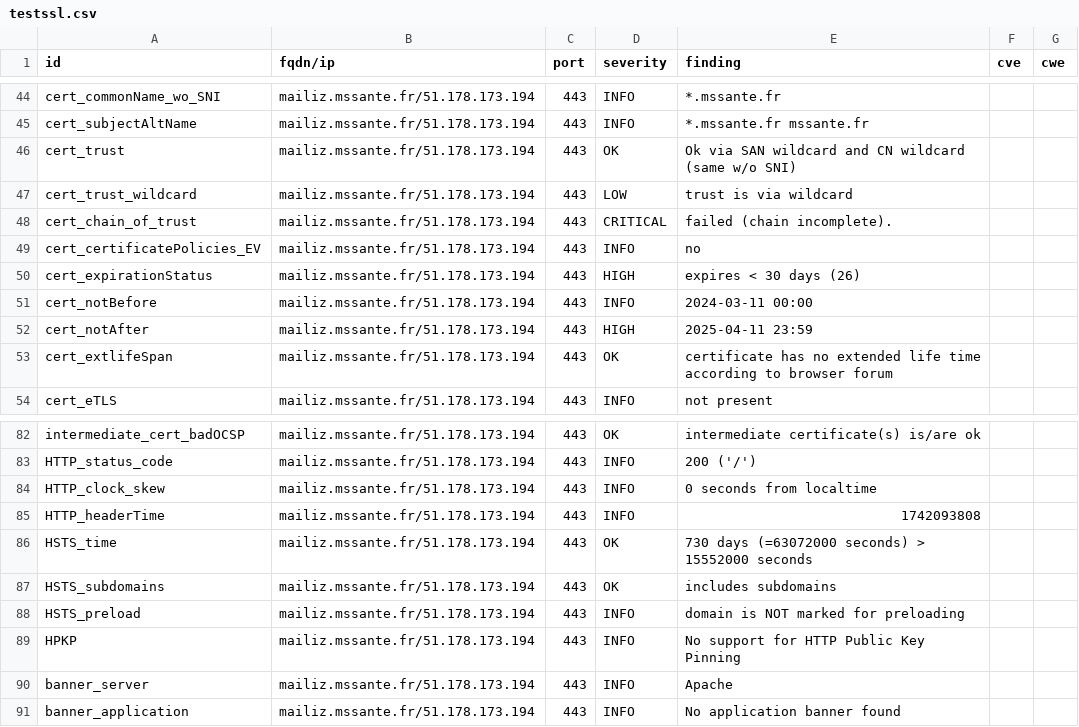
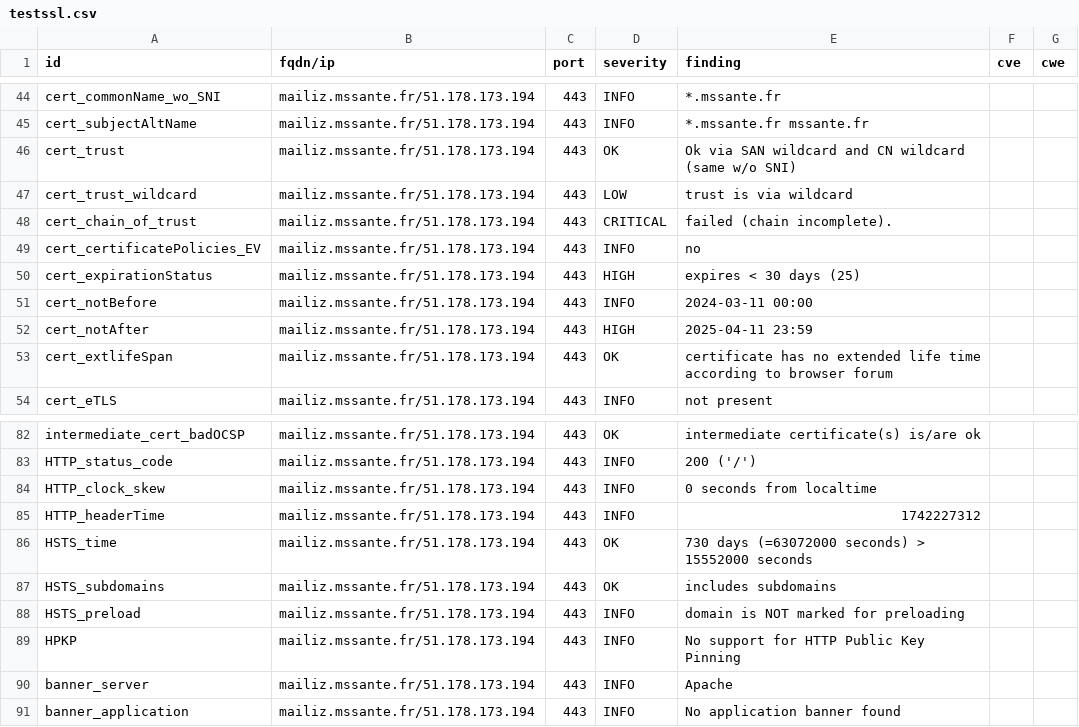
Before and after one commit to ansforge/dashlord_new, a CSV file: results/aHR0cHM6Ly9tYWlsaXoubXNzYW50ZS5mcg==/testssl.csv, drawn as a sheet; only a part is shown, gaps mark what is left out.

```diff
--- a/results/aHR0cHM6Ly9tYWlsaXoubXNzYW50ZS5mcg==/testssl.csv
+++ b/results/aHR0cHM6Ly9tYWlsaXoubXNzYW50ZS5mcg==/testssl.csv
@@ -49,3 +49,3 @@
 "cert_certificatePolicies_EV","mailiz.mssante.fr/51.178.173.194","443","INFO","no","",""
-"cert_expirationStatus","mailiz.mssante.fr/51.178.173.194","443","HIGH","expires < 30 days (26)","",""
+"cert_expirationStatus","mailiz.mssante.fr/51.178.173.194","443","HIGH","expires < 30 days (25)","",""
 "cert_notBefore","mailiz.mssante.fr/51.178.173.194","443","INFO","2024-03-11 00:00","",""
@@ -84,3 +84,3 @@
 "HTTP_clock_skew","mailiz.mssante.fr/51.178.173.194","443","INFO","0 seconds from localtime","",""
-"HTTP_headerTime","mailiz.mssante.fr/51.178.173.194","443","INFO","1742093808","",""
+"HTTP_headerTime","mailiz.mssante.fr/51.178.173.194","443","INFO","1742227312","",""
 "HSTS_time","mailiz.mssante.fr/51.178.173.194","443","OK","730 days (=63072000 seconds) > 15552000 seconds","",""
```
Also changed, not shown: 13 other files.
